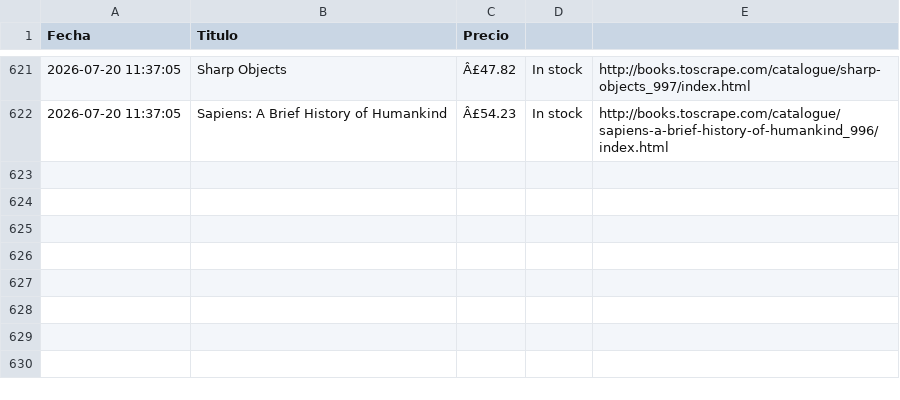
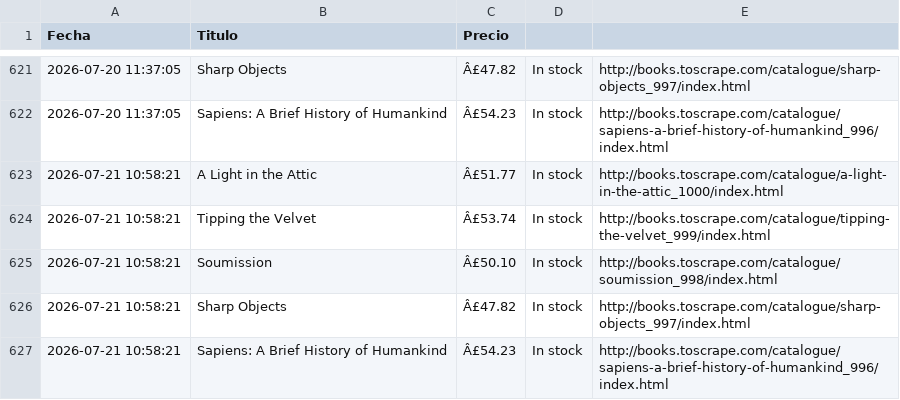
Before and after one commit to earanguizbravo/mi-proyecto-python, a CSV file: resultados.csv, drawn as a sheet; only a part is shown, gaps mark what is left out.

```diff
--- a/resultados.csv
+++ b/resultados.csv
@@ -622 +622,6 @@ Fecha,Titulo,Precio
 2026-07-20 11:37:05,Sapiens: A Brief History of Humankind,Â£54.23,In stock,http://books.toscrape.com/catalogue/sapiens-a-brief-history-of-humankind_996/index.html
+2026-07-21 10:58:21,A Light in the Attic,Â£51.77,In stock,http://books.toscrape.com/catalogue/a-light-in-the-attic_1000/index.html
+2026-07-21 10:58:21,Tipping the Velvet,Â£53.74,In stock,http://books.toscrape.com/catalogue/tipping-the-velvet_999/index.html
+2026-07-21 10:58:21,Soumission,Â£50.10,In stock,http://books.toscrape.com/catalogue/soumission_998/index.html
+2026-07-21 10:58:21,Sharp Objects,Â£47.82,In stock,http://books.toscrape.com/catalogue/sharp-objects_997/index.html
+2026-07-21 10:58:21,Sapiens: A Brief History of Humankind,Â£54.23,In stock,http://books.toscrape.com/catalogue/sapiens-a-brief-history-of-humankind_996/index.html
```
